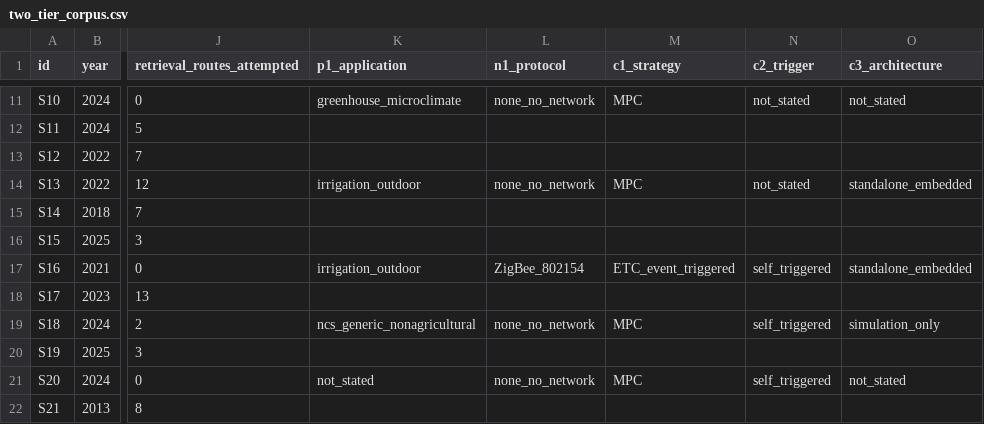
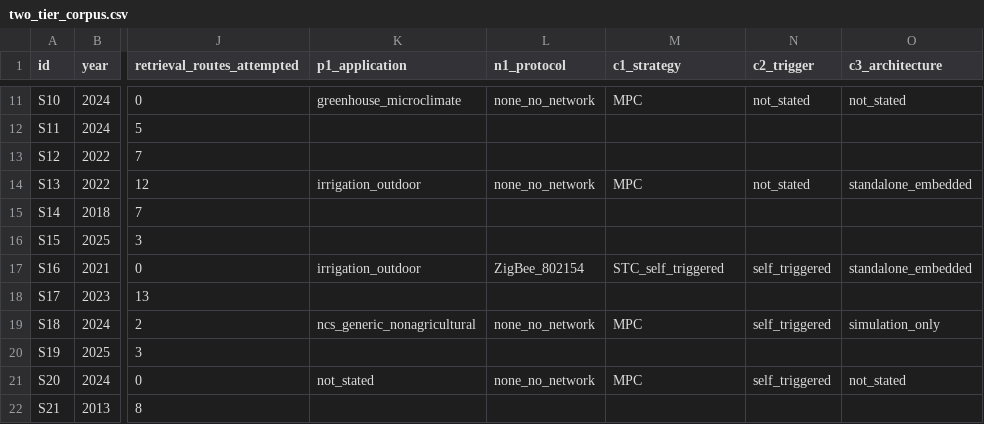
Before and after one commit to mxuanvan02/LVTN-NCS-Agri, a CSV file: prisma/bib_audit/two_tier_corpus.csv, drawn as a sheet; only a part is shown, gaps mark what is left out; the diff names each change by its address in the sheet, - before the commit and + after, or states it on an @@ line.

```diff
--- a/prisma/bib_audit/two_tier_corpus.csv
+++ b/prisma/bib_audit/two_tier_corpus.csv
-M17 (c1_strategy): ETC_event_triggered
+M17 (c1_strategy): STC_self_triggered
```
Also changed, not shown: prisma/bib_audit/pnce_recode/pnce_fulltext_recode.csv, prisma/bib_audit/pnce_recode/pnce_recode_locators.csv, 7 other files.
